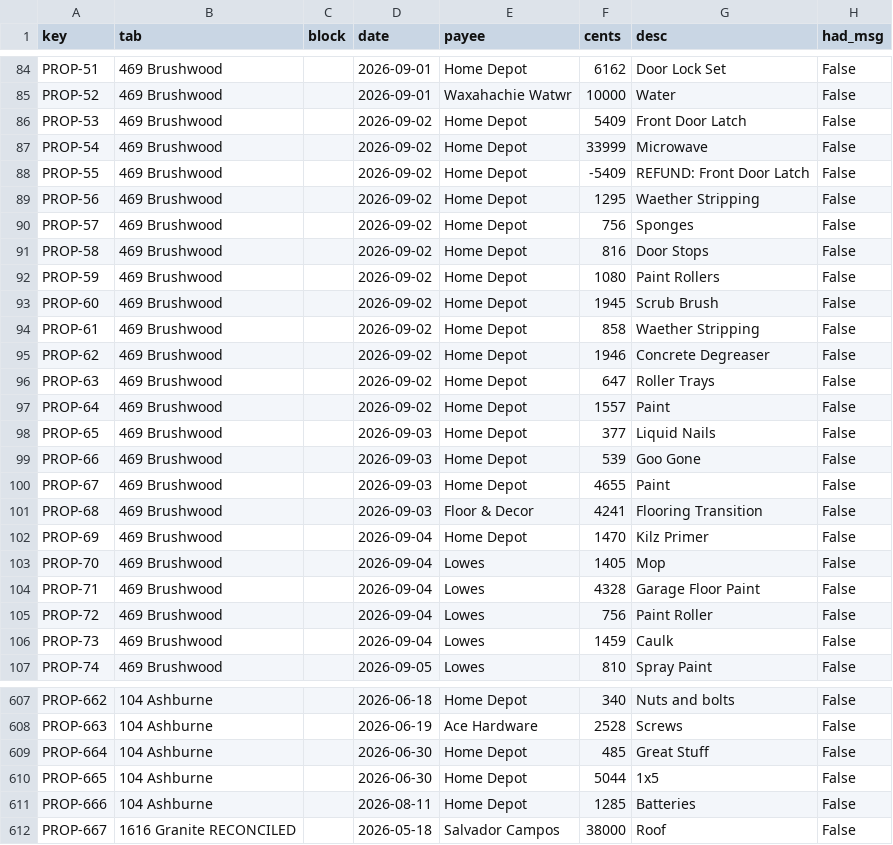
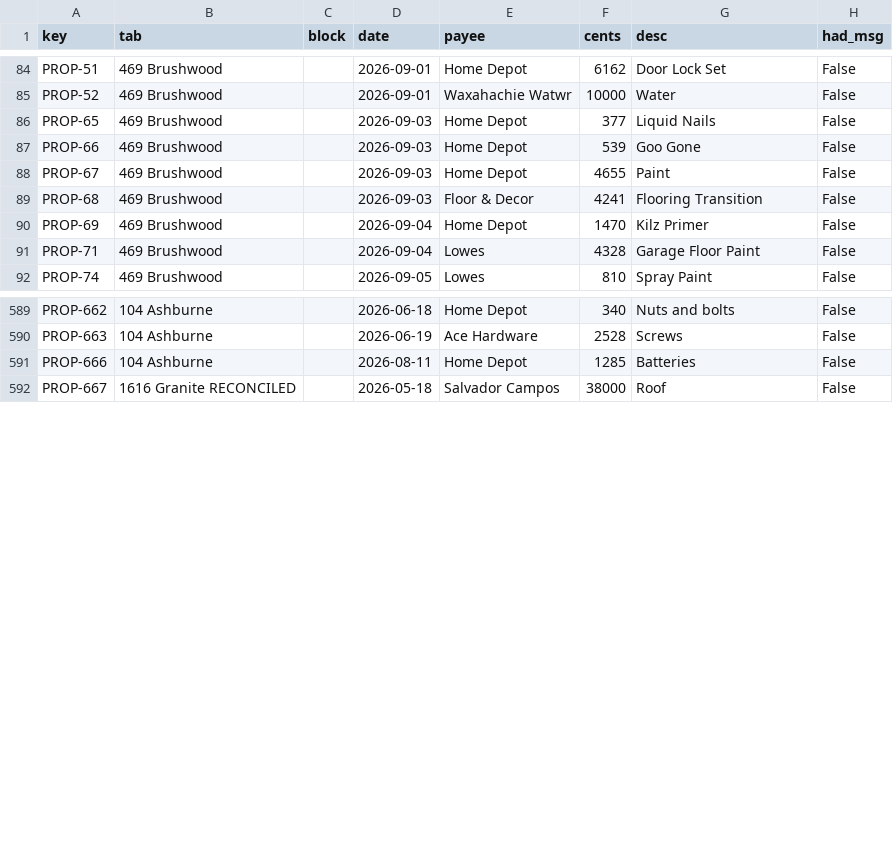
Before and after one commit to Recast-Properties/recast-books, a CSV file: data/migration/2026-09-17/comparison/C-uncovered-old-rows.csv, drawn as a sheet; only a part is shown, gaps mark what is left out; the diff covers the shown part only; the diff names each change by its address in the sheet, - before the commit and + after, or states it on an @@ line.

```diff
--- a/data/migration/2026-09-17/comparison/C-uncovered-old-rows.csv
+++ b/data/migration/2026-09-17/comparison/C-uncovered-old-rows.csv
-row 86: PROP-53 | 469 Brushwood |  | 2026-09-02 | Home Depot | 5409 | Front Door Latch | False
-row 87: PROP-54 | 469 Brushwood |  | 2026-09-02 | Home Depot | 33999 | Microwave | False
-row 88: PROP-55 | 469 Brushwood |  | 2026-09-02 | Home Depot | -5409 | REFUND: Front Door Latch | False
-row 89: PROP-56 | 469 Brushwood |  | 2026-09-02 | Home Depot | 1295 | Waether Stripping | False
-row 90: PROP-57 | 469 Brushwood |  | 2026-09-02 | Home Depot | 756 | Sponges | False
-row 91: PROP-58 | 469 Brushwood |  | 2026-09-02 | Home Depot | 816 | Door Stops | False
-row 92: PROP-59 | 469 Brushwood |  | 2026-09-02 | Home Depot | 1080 | Paint Rollers | False
-row 93: PROP-60 | 469 Brushwood |  | 2026-09-02 | Home Depot | 1945 | Scrub Brush | False
-row 94: PROP-61 | 469 Brushwood |  | 2026-09-02 | Home Depot | 858 | Waether Stripping | False
-row 95: PROP-62 | 469 Brushwood |  | 2026-09-02 | Home Depot | 1946 | Concrete Degreaser | False
-row 96: PROP-63 | 469 Brushwood |  | 2026-09-02 | Home Depot | 647 | Roller Trays | False
-row 97: PROP-64 | 469 Brushwood |  | 2026-09-02 | Home Depot | 1557 | Paint | False
-row 103: PROP-70 | 469 Brushwood |  | 2026-09-04 | Lowes | 1405 | Mop | False
-row 105: PROP-72 | 469 Brushwood |  | 2026-09-04 | Lowes | 756 | Paint Roller | False
-row 106: PROP-73 | 469 Brushwood |  | 2026-09-04 | Lowes | 1459 | Caulk | False
-row 609: PROP-664 | 104 Ashburne |  | 2026-06-30 | Home Depot | 485 | Great Stuff | False
-row 610: PROP-665 | 104 Ashburne |  | 2026-06-30 | Home Depot | 5044 | 1x5 | False
```
Also changed, not shown: 6 removed rows elsewhere in this file, data/migration/2026-09-17/comparison/A-by-id.csv, data/migration/2026-09-17/comparison/D-net-by-vendor-day.csv, 2 other files.
